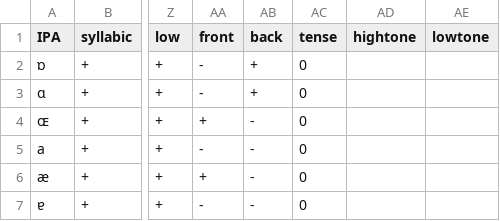
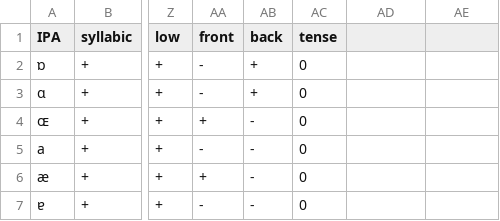
Before and after one commit to VentiPlenti/Onset, a CSV file: engine/data/features.csv, drawn as a sheet; only a part is shown, gaps mark what is left out; the diff names each change by its address in the sheet, - before the commit and + after, or states it on an @@ line.

Commit message:
reverted test because i was a dummy

```diff
--- a/engine/data/features.csv
+++ b/engine/data/features.csv
-AD1: hightone
+AD1: (empty)
-AE1: lowtone
+AE1: (empty)
```
